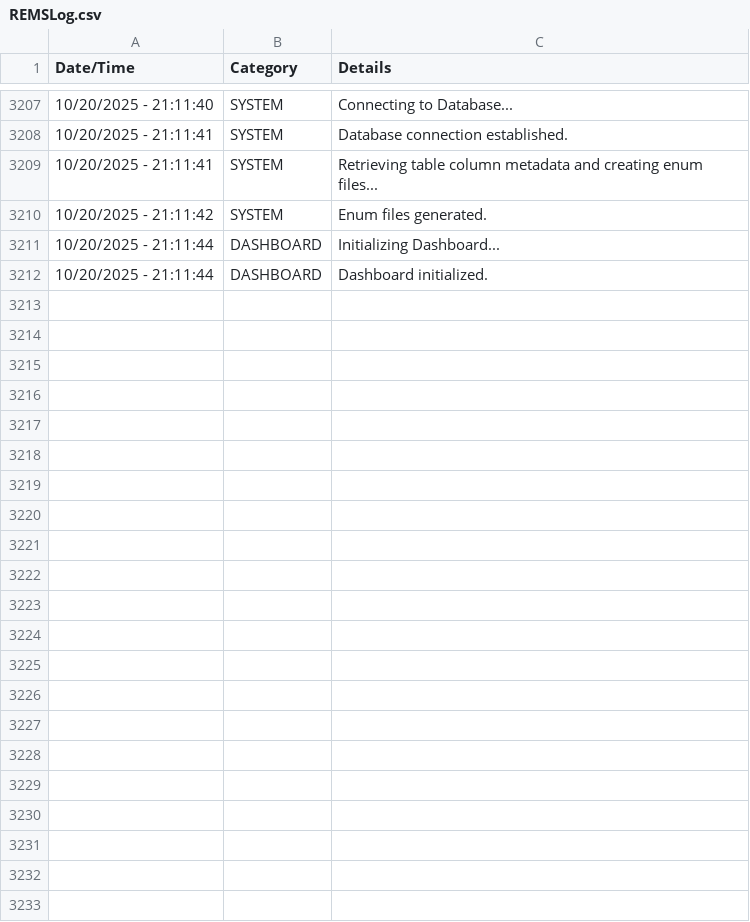
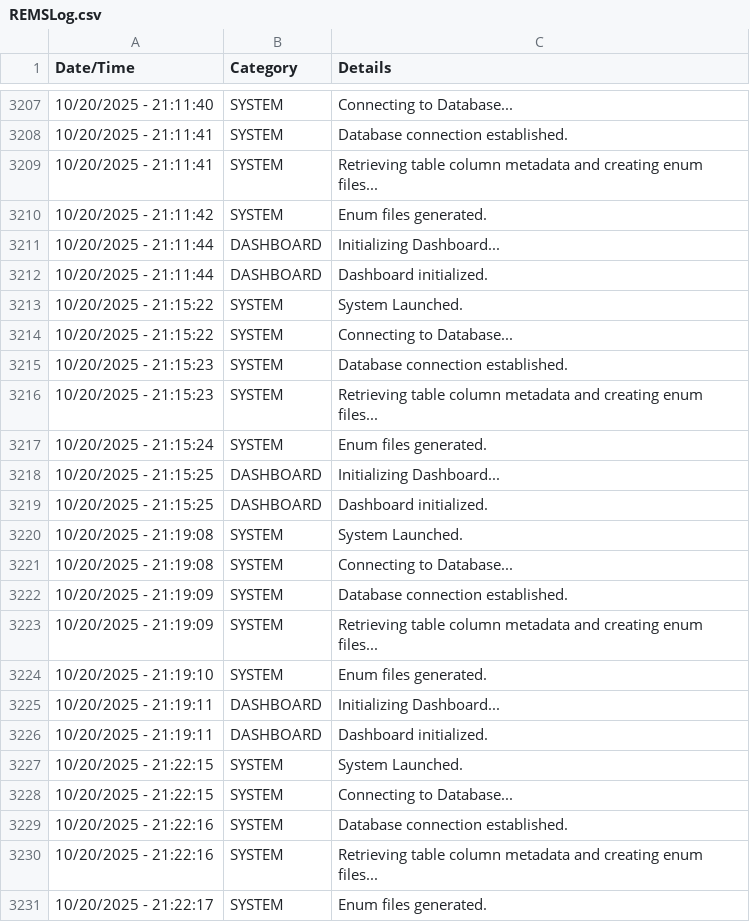
Before and after one commit to JuniperB07/Real-Estate-Management-System, a CSV file: bin/Debug/net8.0-windows/REMSLog.csv, drawn as a sheet; only a part is shown, gaps mark what is left out; the diff covers the shown part only; the diff names each change by its address in the sheet, - before the commit and + after, or states it on an @@ line.

```diff
--- a/bin/Debug/net8.0-windows/REMSLog.csv
+++ b/bin/Debug/net8.0-windows/REMSLog.csv
+row 3213: 10/20/2025 - 21:15:22 | SYSTEM | System Launched.
+row 3214: 10/20/2025 - 21:15:22 | SYSTEM | Connecting to Database...
+row 3215: 10/20/2025 - 21:15:23 | SYSTEM | Database connection established.
+row 3216: 10/20/2025 - 21:15:23 | SYSTEM | Retrieving table column metadata and creating enum files...
+row 3217: 10/20/2025 - 21:15:24 | SYSTEM | Enum files generated.
+row 3218: 10/20/2025 - 21:15:25 | DASHBOARD | Initializing Dashboard...
+row 3219: 10/20/2025 - 21:15:25 | DASHBOARD | Dashboard initialized.
+row 3220: 10/20/2025 - 21:19:08 | SYSTEM | System Launched.
+row 3221: 10/20/2025 - 21:19:08 | SYSTEM | Connecting to Database...
+row 3222: 10/20/2025 - 21:19:09 | SYSTEM | Database connection established.
+row 3223: 10/20/2025 - 21:19:09 | SYSTEM | Retrieving table column metadata and creating enum files...
+row 3224: 10/20/2025 - 21:19:10 | SYSTEM | Enum files generated.
+row 3225: 10/20/2025 - 21:19:11 | DASHBOARD | Initializing Dashboard...
+row 3226: 10/20/2025 - 21:19:11 | DASHBOARD | Dashboard initialized.
+row 3227: 10/20/2025 - 21:22:15 | SYSTEM | System Launched.
+row 3228: 10/20/2025 - 21:22:15 | SYSTEM | Connecting to Database...
+row 3229: 10/20/2025 - 21:22:16 | SYSTEM | Database connection established.
+row 3230: 10/20/2025 - 21:22:16 | SYSTEM | Retrieving table column metadata and creating enum files...
+row 3231: 10/20/2025 - 21:22:17 | SYSTEM | Enum files generated.
```
Also changed, not shown: 16 added rows elsewhere in this file, 21 other files.
